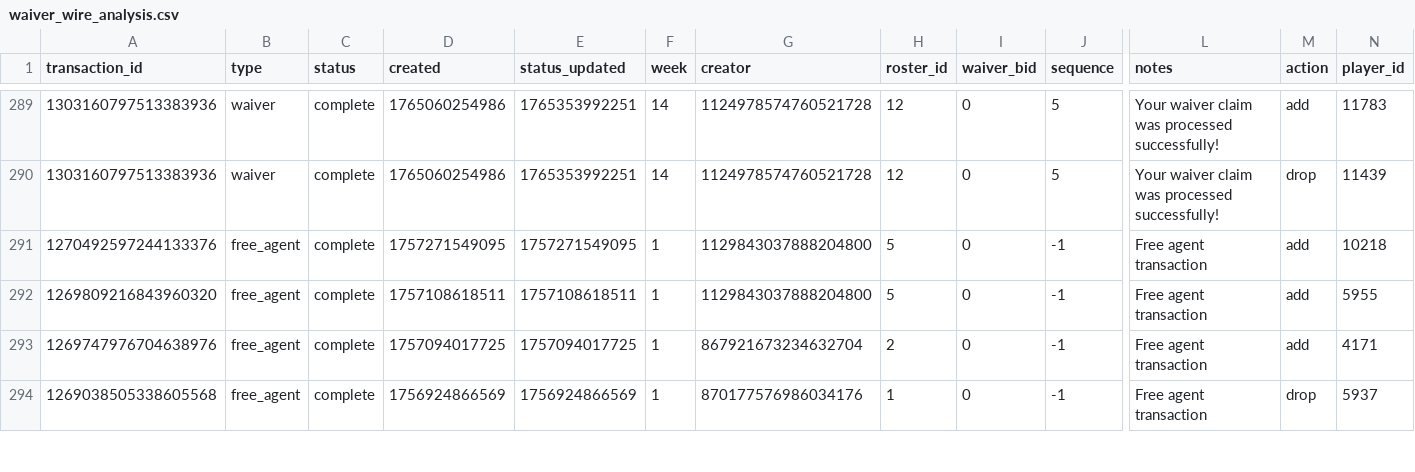
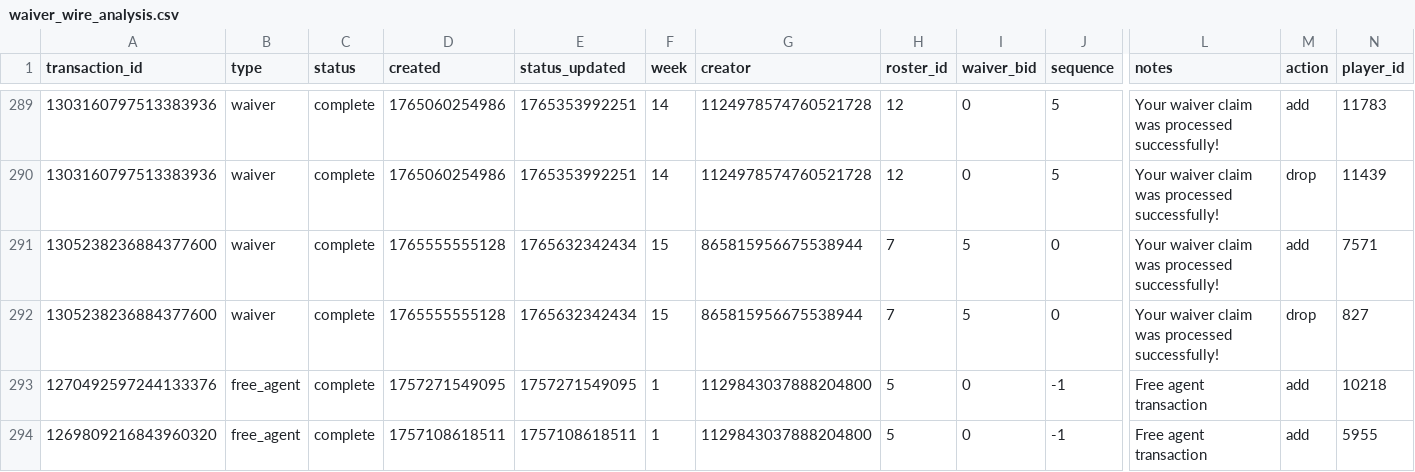
Before and after one commit to capitanlandr/trade-analysis-dashboard, a CSV file: pipeline/waiver_wire_analysis.csv, drawn as a sheet; only a part is shown, gaps mark what is left out; the shorter side is filled out with more unchanged rows; rows hold the shown columns only; the diff names each change by its address in the sheet, - before the commit and + after, or states it on an @@ line.

```diff
--- a/pipeline/waiver_wire_analysis.csv
+++ b/pipeline/waiver_wire_analysis.csv
+row 291: 1305238236884377600 | waiver | complete | 1765555555128 | 1765632342434 | 15 | 865815956675538944 | 7 | 5 | 0 | Your waiver claim was processed successfully! | add | 7571
+row 292: 1305238236884377600 | waiver | complete | 1765555555128 | 1765632342434 | 15 | 865815956675538944 | 7 | 5 | 0 | Your waiver claim was processed successfully! | drop | 827
```
Also changed, not shown: league_trades_analysis_pipeline.csv, pipeline/asset_transactions.csv, 17 other files.
